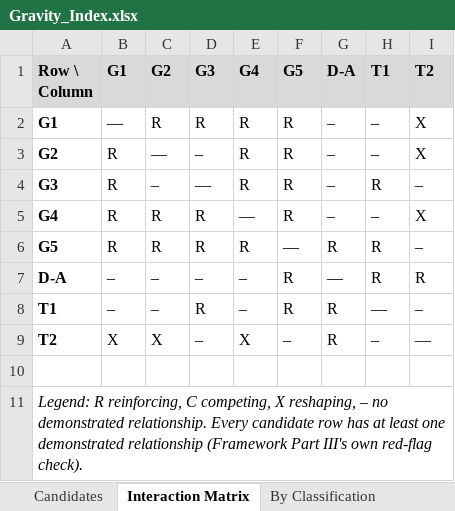
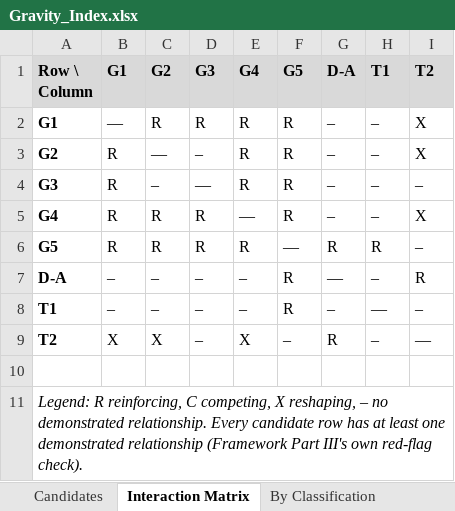
Before and after one commit to mchadwick25-droid/CIC-Project, an Excel workbook: World-Builds/Donatism/Gravity_Index.xlsx, sheet Interaction Matrix, drawn as a sheet; values as stored, in another font and other column widths than the file's, no borders; the diff names each change by its address in the sheet, - before the commit and + after, or states it on an @@ line.

```diff
--- a/World-Builds/Donatism/Gravity_Index.xlsx (sheet Interaction Matrix)
+++ b/World-Builds/Donatism/Gravity_Index.xlsx (sheet Interaction Matrix)
-H4 (T1): R
+H4 (T1): –
-H7 (T1): R
+H7 (T1): –
-D8 (G3): R
+D8 (G3): –
-G8 (D-A): R
+G8 (D-A): –
```
Also changed, not shown: 2 other files.
